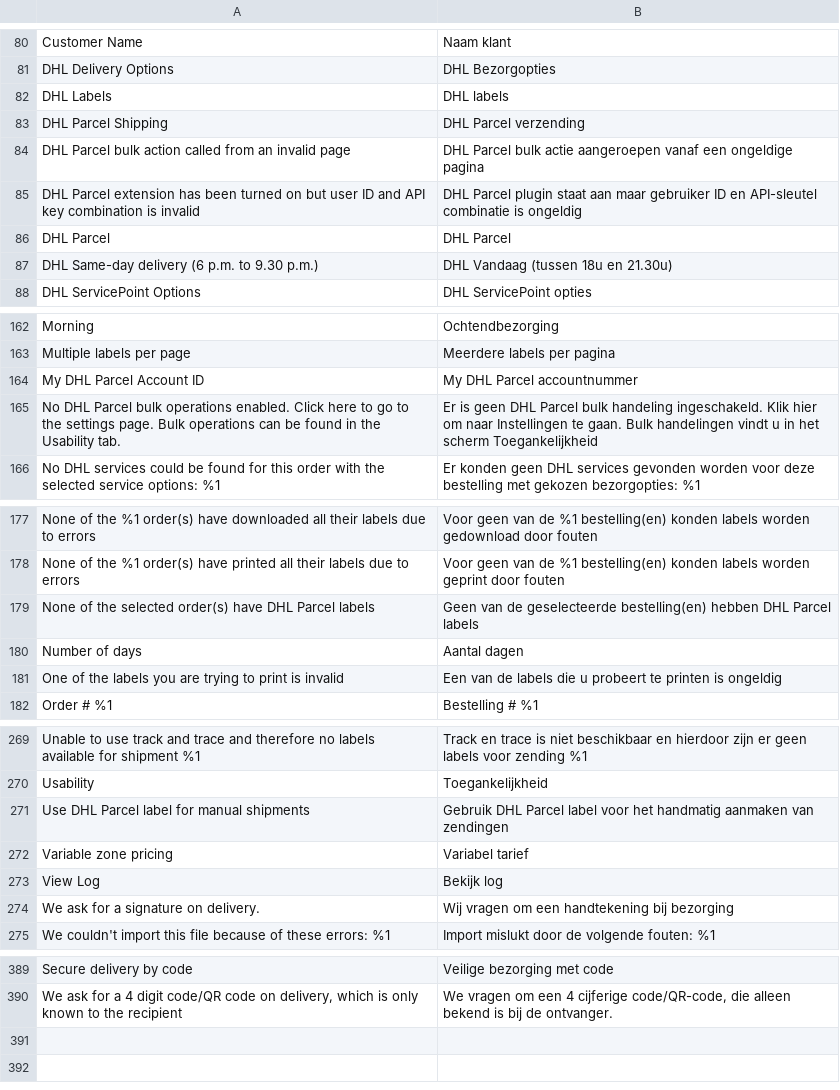
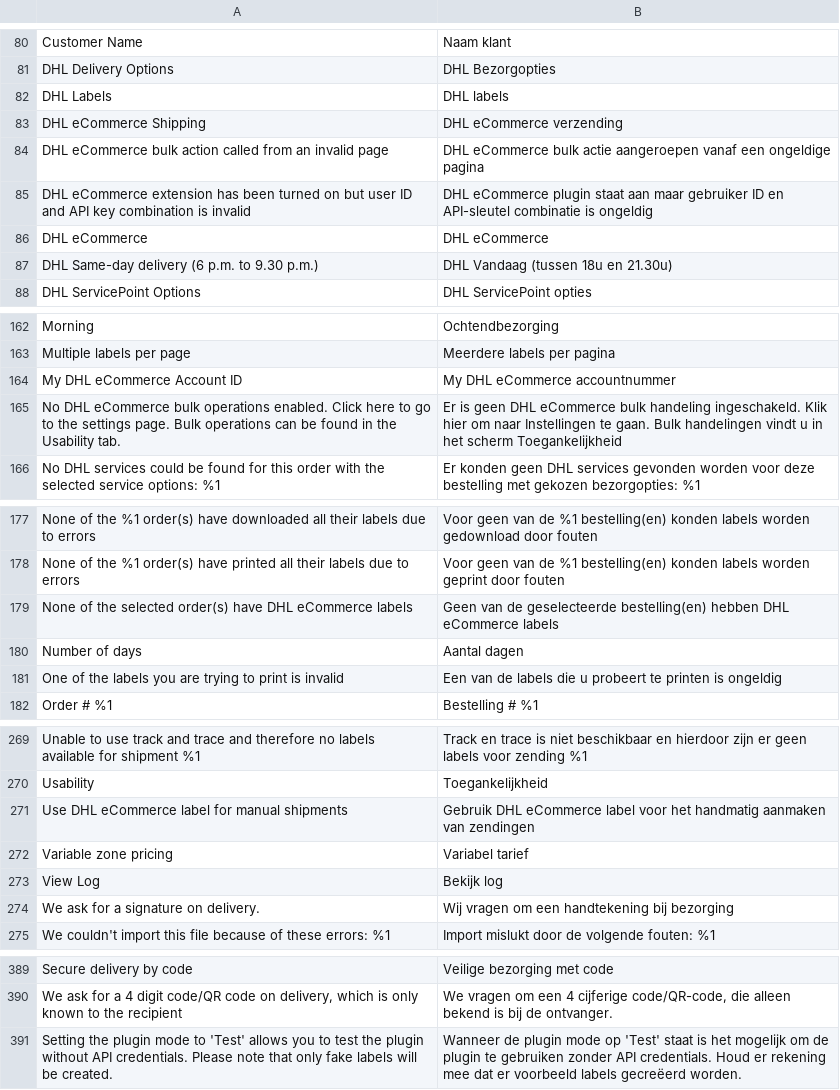
Before and after one commit to dhlparcel/plugin-magento2-release, a CSV file: i18n/nl_NL.csv, drawn as a sheet; only a part is shown, gaps mark what is left out; removed rows and columns are numbered as before the commit, all else as after; the diff names each change by its address in the sheet, - before the commit and + after, or states it on an @@ line.

```diff
--- a/i18n/nl_NL.csv
+++ b/i18n/nl_NL.csv
-row 83: DHL Parcel Shipping | DHL Parcel verzending
+row 83: DHL eCommerce Shipping | DHL eCommerce verzending
-A84: DHL Parcel bulk action…
+A84: DHL eCommerce bulk action…
-B84: DHL Parcel bulk actie…
+B84: DHL eCommerce bulk actie…
-A85: DHL Parcel extension has…
+A85: DHL eCommerce extension has…
-B85: DHL Parcel plugin staat…
+B85: DHL eCommerce plugin staat…
-row 86: DHL Parcel | DHL Parcel
+row 86: DHL eCommerce | DHL eCommerce
-row 164: My DHL Parcel Account ID | My DHL Parcel accountnummer
+row 164: My DHL eCommerce Account ID | My DHL eCommerce accountnummer
-A165: No DHL Parcel bulk operations…
+A165: No DHL eCommerce bulk operations…
-B165: …geen DHL Parcel bulk handeling…
+B165: …geen DHL eCommerce bulk handeling…
-A179: …have DHL Parcel labels
+A179: …have DHL eCommerce labels
-B179: …hebben DHL Parcel labels
+B179: …hebben DHL eCommerce labels
-A271: Use DHL Parcel label for manual shipments
+A271: Use DHL eCommerce label for manual shipments
-B271: Gebruik DHL Parcel label voor…
+B271: Gebruik DHL eCommerce label voor…
+row 391: Setting the plugin mode to 'Test' allows you to test the plugin without API credentials. Please note that only fake labels will be created. | Wanneer de plugin mode op 'Test' staat is het mogelijk om de plugin te gebruiken zonder API credentials. Houd er rekening mee dat er voorbeeld labels gecreëerd worden.
```
Also changed, not shown: i18n/en_US.csv, 18 other files.
